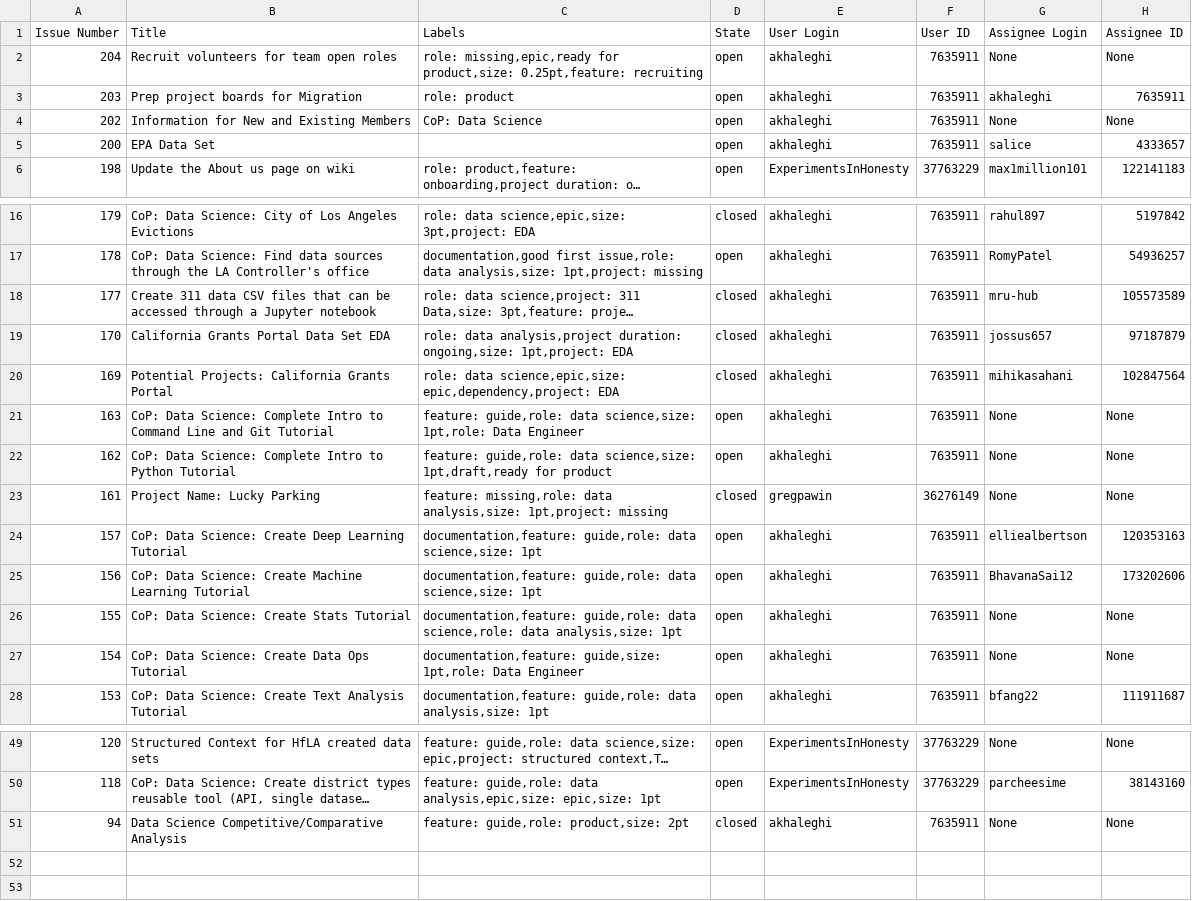
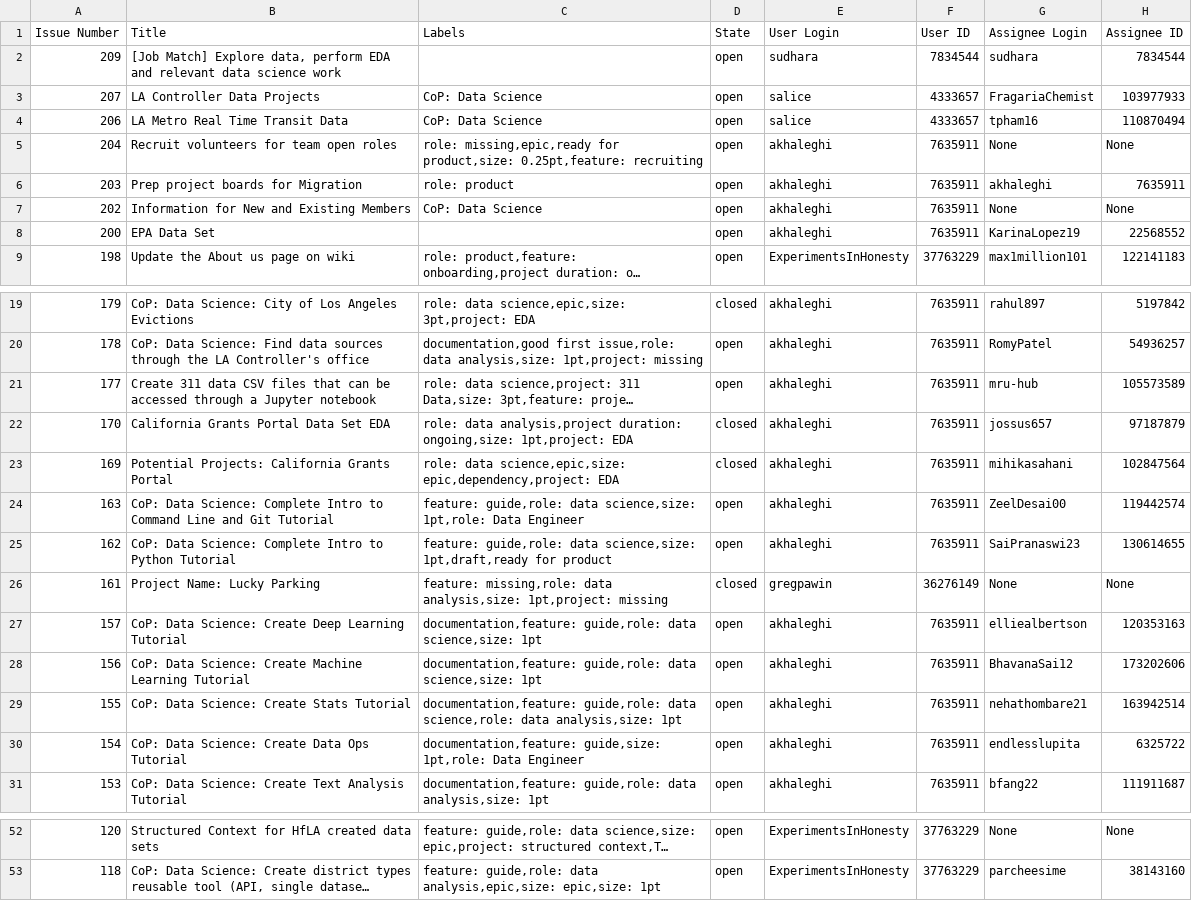
Before and after one commit to hackforla/data-science, a CSV file: issues.csv, drawn as a sheet; only a part is shown, gaps mark what is left out; long unchanged cells end in …; removed rows and columns are numbered as before the commit, all else as after; the diff names each change by its address in the sheet, - before the commit and + after, or states it on an @@ line.

```diff
--- a/issues.csv
+++ b/issues.csv
+row 2: 209 | [Job Match] Explore data, perform EDA and relevant data science work |  | open | sudhara | 7834544 | sudhara | 7834544
+row 3: 207 | LA Controller Data Projects | CoP: Data Science | open | salice | 4333657 | FragariaChemist | 103977933
+row 4: 206 | LA Metro Real Time Transit Data | CoP: Data Science | open | salice | 4333657 | tpham16 | 110870494
-G8 (Assignee Login): salice
+G8 (Assignee Login): KarinaLopez19
-H8 (Assignee ID): 4333657
+H8 (Assignee ID): 22568552
-D21 (State): closed
+D21 (State): open
-G24 (Assignee Login): None
+G24 (Assignee Login): ZeelDesai00
-H24 (Assignee ID): None
+H24 (Assignee ID): 119442574
-G25 (Assignee Login): None
+G25 (Assignee Login): SaiPranaswi23
-H25 (Assignee ID): None
+H25 (Assignee ID): 130614655
-G29 (Assignee Login): None
+G29 (Assignee Login): nehathombare21
-H29 (Assignee ID): None
+H29 (Assignee ID): 163942514
-G30 (Assignee Login): None
+G30 (Assignee Login): endlesslupita
-H30 (Assignee ID): None
+H30 (Assignee ID): 6325722
-row 51: 94 | Data Science Competitive/Comparative Analysis | feature: guide,role: product,size: 2pt | closed | akhaleghi | 7635911 | None | None
```
